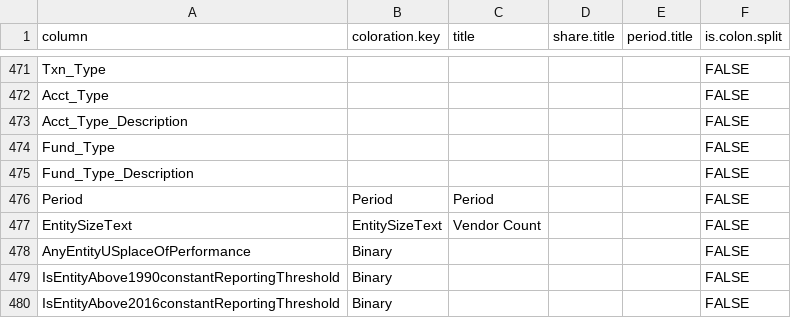
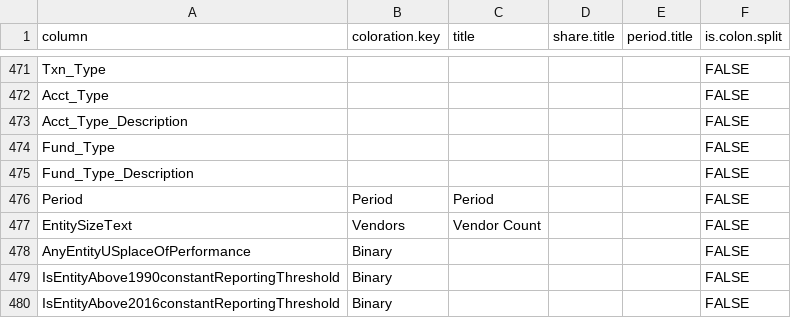
Before and after one commit to CSISdefense/Lookup-Tables, a CSV file: style/Lookup_Column_Key.csv, drawn as a sheet; only a part is shown, gaps mark what is left out.

```diff
--- a/style/Lookup_Column_Key.csv
+++ b/style/Lookup_Column_Key.csv
@@ -476,3 +476,3 @@ Fund_Type_Description,,,,,FALSE
 Period,Period,Period,,,FALSE
-EntitySizeText,EntitySizeText,Vendor Count,,,FALSE
+EntitySizeText,Vendors,Vendor Count,,,FALSE
 AnyEntityUSplaceOfPerformance,Binary,,,,FALSE
```
Also changed, not shown: style/Lookup_Coloration.csv.
